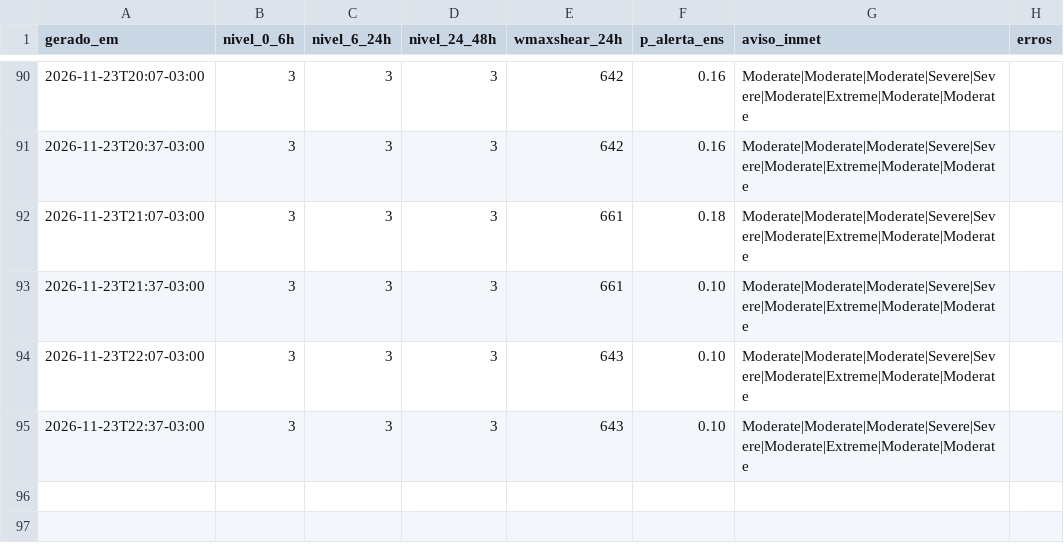
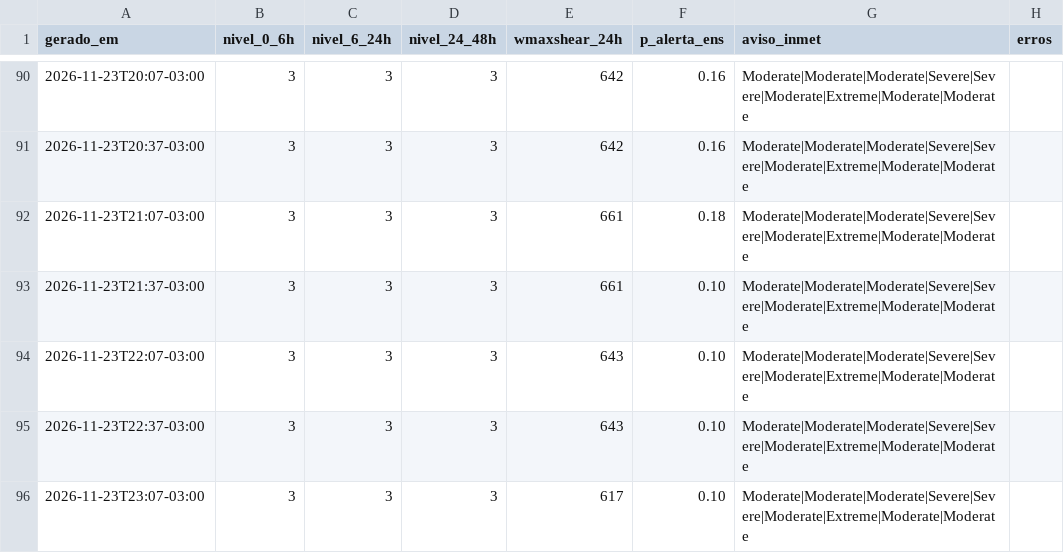
Before and after one commit to lfbarco74-arch/alerta-astorga, a CSV file: historico.csv, drawn as a sheet; only a part is shown, gaps mark what is left out; the diff names each change by its address in the sheet, - before the commit and + after, or states it on an @@ line.

```diff
--- a/historico.csv
+++ b/historico.csv
+row 96: 2026-11-23T23:07-03:00 | 3 | 3 | 3 | 617 | 0.10 | Moderate|Moderate|Moderate|Severe|Severe|Moderate|Extreme|Moderate|Moderate
```
Also changed, not shown: 2 other files.
